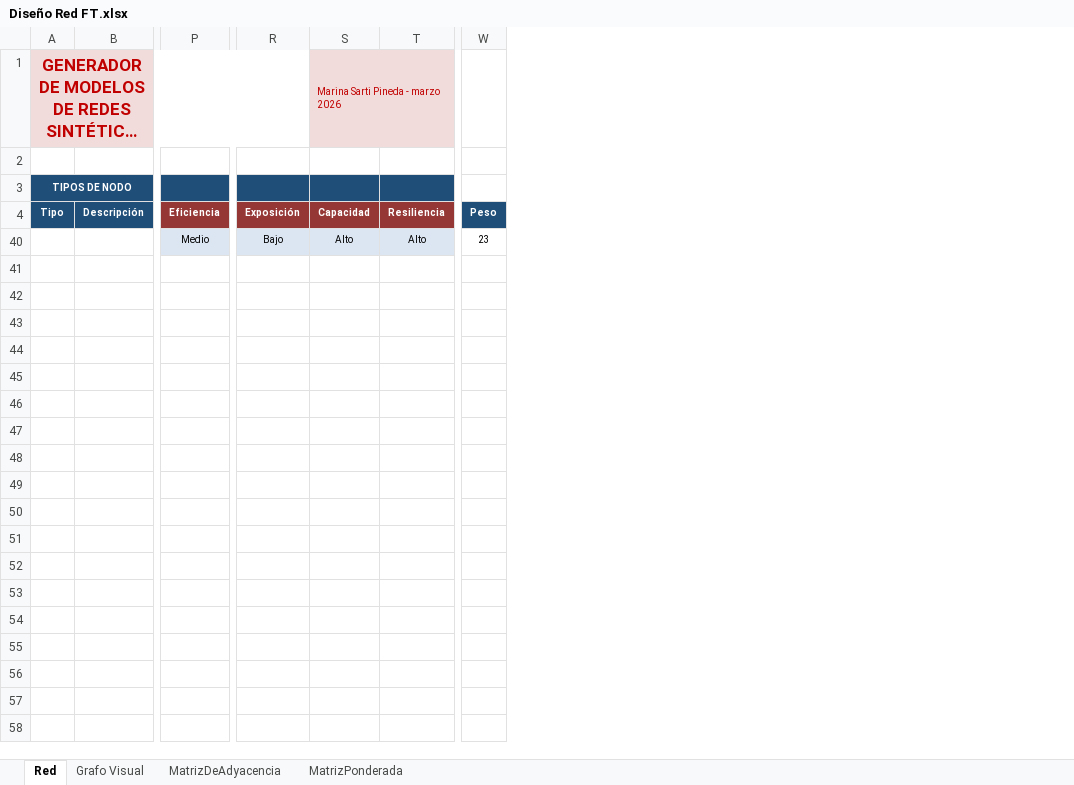
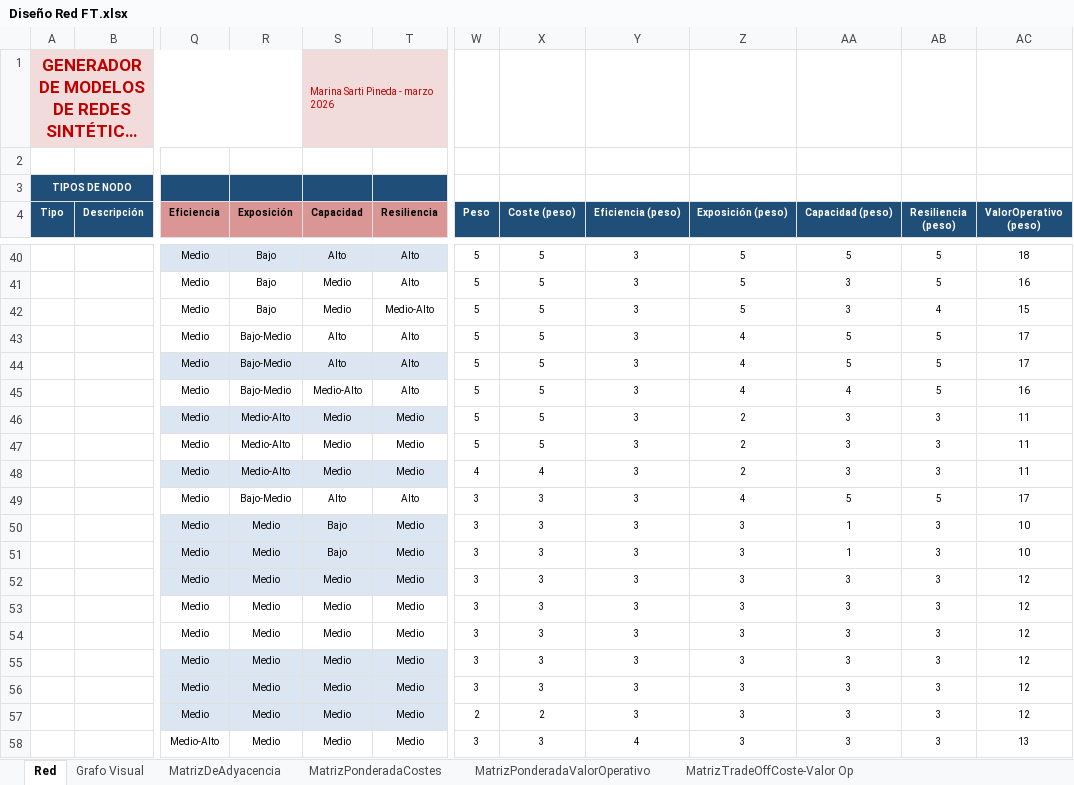
Before and after one commit to CT3-fsarti/TFG-AFT, an Excel workbook: Diseño Red FT.xlsx, sheet Red, drawn as a sheet; only a part is shown, gaps mark what is left out; long unchanged cells end in …; values as stored, in another font and other column widths than the file's, no borders; conditional formats and table styles not drawn; removed rows and columns are numbered as before the commit, all else as after; rows hold the shown columns only; the diff covers the shown part only; the diff names each change by its address in the sheet, - before the commit and + after, or states it on an @@ line.

```diff
--- a/Diseño Red FT.xlsx (sheet Red)
+++ b/Diseño Red FT.xlsx (sheet Red)
-sheet tab: MatrizPonderada
+sheet tab: MatrizPonderadaCostes
+sheet tab: MatrizPonderadaValorOperativo
+sheet tab: MatrizTradeOffCoste-Valor Op
-column P (Eficiencia), row 40: Medio
+column Q (Eficiencia), row 40: Medio
+column X (Coste (peso)), row 40: 5
+column Y (Eficiencia (peso)), row 40: 3
+column Z (Exposición (peso)), row 40: 5
+column AA (Capacidad (peso)), row 40: 5
+column AB (Resiliencia (peso)), row 40: 5
+column AC (ValorOperativo (peso)), row 40: 18
@@ R4:T4 fill: #953735 → #D99694, text colour: #FFFFFF → black @@
-W40 (Peso): 23
+W40 (Peso): 5
+row 41:  |  | Medio | Bajo | Medio | Alto | 5 | 5 | 3 | 5 | 3 | 5 | 16
+row 42:  |  | Medio | Bajo | Medio | Medio-Alto | 5 | 5 | 3 | 5 | 3 | 4 | 15
+row 43:  |  | Medio | Bajo-Medio | Alto | Alto | 5 | 5 | 3 | 4 | 5 | 5 | 17
+row 44:  |  | Medio | Bajo-Medio | Alto | Alto | 5 | 5 | 3 | 4 | 5 | 5 | 17
+row 45:  |  | Medio | Bajo-Medio | Medio-Alto | Alto | 5 | 5 | 3 | 4 | 4 | 5 | 16
+row 46:  |  | Medio | Medio-Alto | Medio | Medio | 5 | 5 | 3 | 2 | 3 | 3 | 11
+row 47:  |  | Medio | Medio-Alto | Medio | Medio | 5 | 5 | 3 | 2 | 3 | 3 | 11
+row 48:  |  | Medio | Medio-Alto | Medio | Medio | 4 | 4 | 3 | 2 | 3 | 3 | 11
+row 49:  |  | Medio | Bajo-Medio | Alto | Alto | 3 | 3 | 3 | 4 | 5 | 5 | 17
+row 50:  |  | Medio | Medio | Bajo | Medio | 3 | 3 | 3 | 3 | 1 | 3 | 10
+row 51:  |  | Medio | Medio | Bajo | Medio | 3 | 3 | 3 | 3 | 1 | 3 | 10
+row 52:  |  | Medio | Medio | Medio | Medio | 3 | 3 | 3 | 3 | 3 | 3 | 12
+row 53:  |  | Medio | Medio | Medio | Medio | 3 | 3 | 3 | 3 | 3 | 3 | 12
+row 54:  |  | Medio | Medio | Medio | Medio | 3 | 3 | 3 | 3 | 3 | 3 | 12
+row 55:  |  | Medio | Medio | Medio | Medio | 3 | 3 | 3 | 3 | 3 | 3 | 12
+row 56:  |  | Medio | Medio | Medio | Medio | 3 | 3 | 3 | 3 | 3 | 3 | 12
+row 57:  |  | Medio | Medio | Medio | Medio | 2 | 2 | 3 | 3 | 3 | 3 | 12
+row 58:  |  | Medio-Alto | Medio | Medio | Medio | 3 | 3 | 4 | 3 | 3 | 3 | 13
```
Also changed, not shown: 35 added rows elsewhere in this sheet, sheet MatrizPonderadaCostes, formulas that keep their value, hidden cells, 2 other files.
